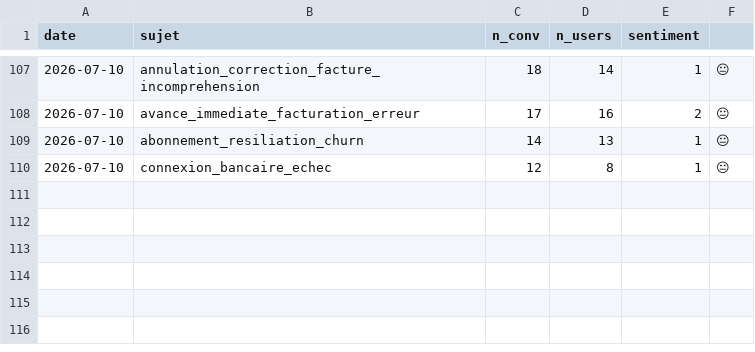
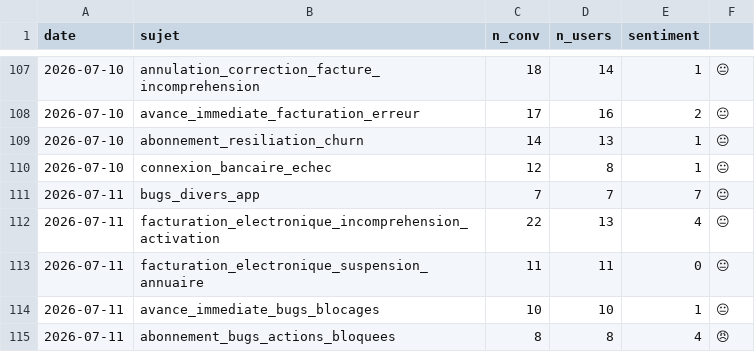
Before and after one commit to RirileR/intercom-cx-dashboard, a CSV file: state/radar_history.csv, drawn as a sheet; only a part is shown, gaps mark what is left out.

```diff
--- a/state/radar_history.csv
+++ b/state/radar_history.csv
@@ -110 +110,6 @@ date,sujet,n_conv,n_users,sentiment
 2026-07-10,connexion_bancaire_echec,12,8,1,😐
+2026-07-11,bugs_divers_app,7,7,7,😐
+2026-07-11,facturation_electronique_incomprehension_activation,22,13,4,😐
+2026-07-11,facturation_electronique_suspension_annuaire,11,11,0,😐
+2026-07-11,avance_immediate_bugs_blocages,10,10,1,😐
+2026-07-11,abonnement_bugs_actions_bloquees,8,8,4,😠
```
